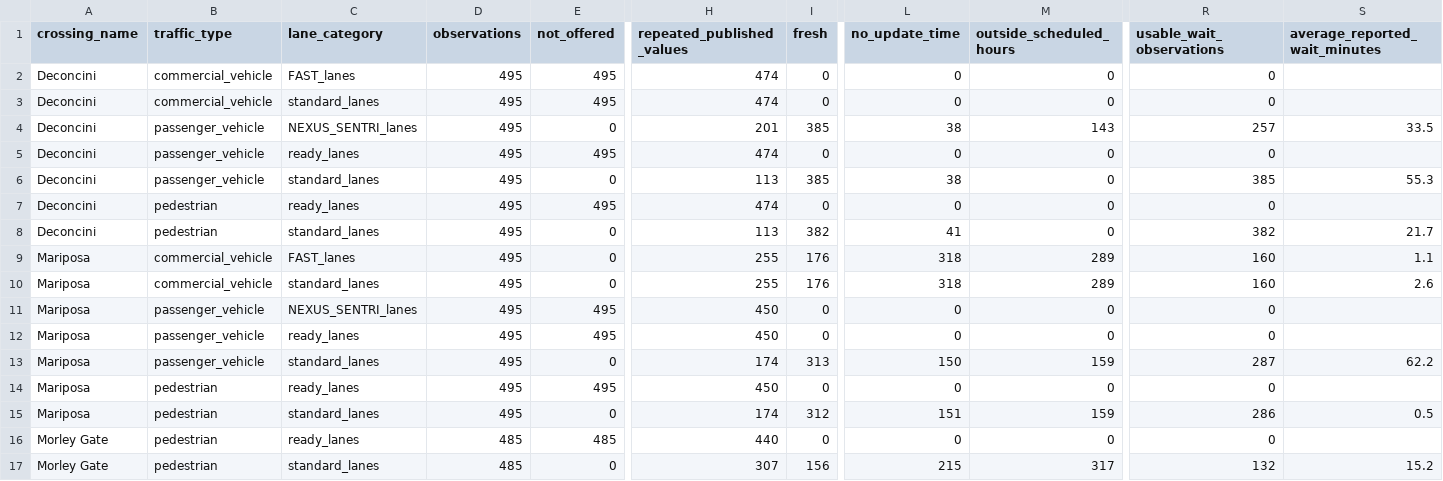
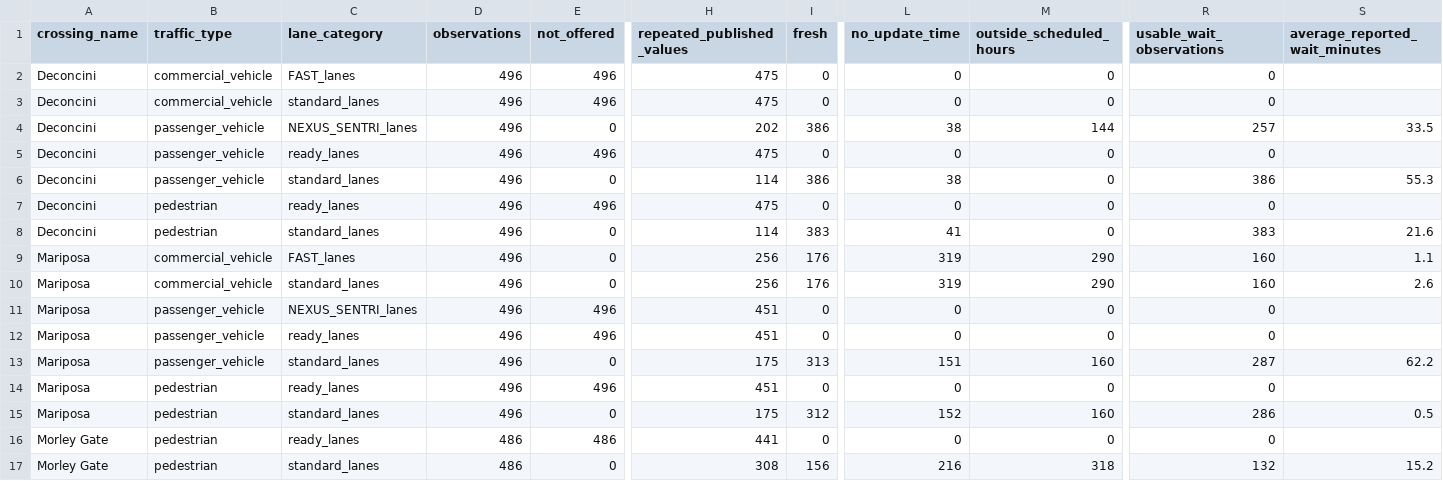
Before and after one commit to marlaconrad/nogales-border-research, a CSV file: reports/data_quality_summary.csv, drawn as a sheet; only a part is shown, gaps mark what is left out; the diff names each change by its address in the sheet, - before the commit and + after, or states it on an @@ line.

```diff
--- a/reports/data_quality_summary.csv
+++ b/reports/data_quality_summary.csv
-D2:D15 (observations): 495
+D2:D15 (observations): 496
-E2:E3 (not_offered): 495
+E2:E3 (not_offered): 496
-H2:H3 (repeated_published_values): 474
+H2:H3 (repeated_published_values): 475
-H4 (repeated_published_values): 201
+H4 (repeated_published_values): 202
-I4 (fresh): 385
+I4 (fresh): 386
-M4 (outside_scheduled_hours): 143
+M4 (outside_scheduled_hours): 144
-E5 (not_offered): 495
+E5 (not_offered): 496
-H5 (repeated_published_values): 474
+H5 (repeated_published_values): 475
-H6 (repeated_published_values): 113
+H6 (repeated_published_values): 114
-I6 (fresh): 385
+I6 (fresh): 386
-R6 (usable_wait_observations): 385
+R6 (usable_wait_observations): 386
-E7 (not_offered): 495
+E7 (not_offered): 496
-H7 (repeated_published_values): 474
+H7 (repeated_published_values): 475
-H8 (repeated_published_values): 113
+H8 (repeated_published_values): 114
-I8 (fresh): 382
+I8 (fresh): 383
-R8 (usable_wait_observations): 382
+R8 (usable_wait_observations): 383
-S8 (average_reported_wait_minutes): 21.7
+S8 (average_reported_wait_minutes): 21.6
-H9:H10 (repeated_published_values): 255
+H9:H10 (repeated_published_values): 256
-L9:L10 (no_update_time): 318
+L9:L10 (no_update_time): 319
-M9:M10 (outside_scheduled_hours): 289
+M9:M10 (outside_scheduled_hours): 290
-E11:E12 (not_offered): 495
+E11:E12 (not_offered): 496
-H11:H12 (repeated_published_values): 450
+H11:H12 (repeated_published_values): 451
-H13 (repeated_published_values): 174
+H13 (repeated_published_values): 175
-L13 (no_update_time): 150
+L13 (no_update_time): 151
-M13 (outside_scheduled_hours): 159
+M13 (outside_scheduled_hours): 160
-E14 (not_offered): 495
+E14 (not_offered): 496
-H14 (repeated_published_values): 450
+H14 (repeated_published_values): 451
-H15 (repeated_published_values): 174
+H15 (repeated_published_values): 175
-L15 (no_update_time): 151
+L15 (no_update_time): 152
-M15 (outside_scheduled_hours): 159
+M15 (outside_scheduled_hours): 160
-D16:D17 (observations): 485
+D16:D17 (observations): 486
-E16 (not_offered): 485
+E16 (not_offered): 486
-H16 (repeated_published_values): 440
+H16 (repeated_published_values): 441
-H17 (repeated_published_values): 307
+H17 (repeated_published_values): 308
-L17 (no_update_time): 215
+L17 (no_update_time): 216
-M17 (outside_scheduled_hours): 317
+M17 (outside_scheduled_hours): 318
```
Also changed, not shown: 1 other file.
